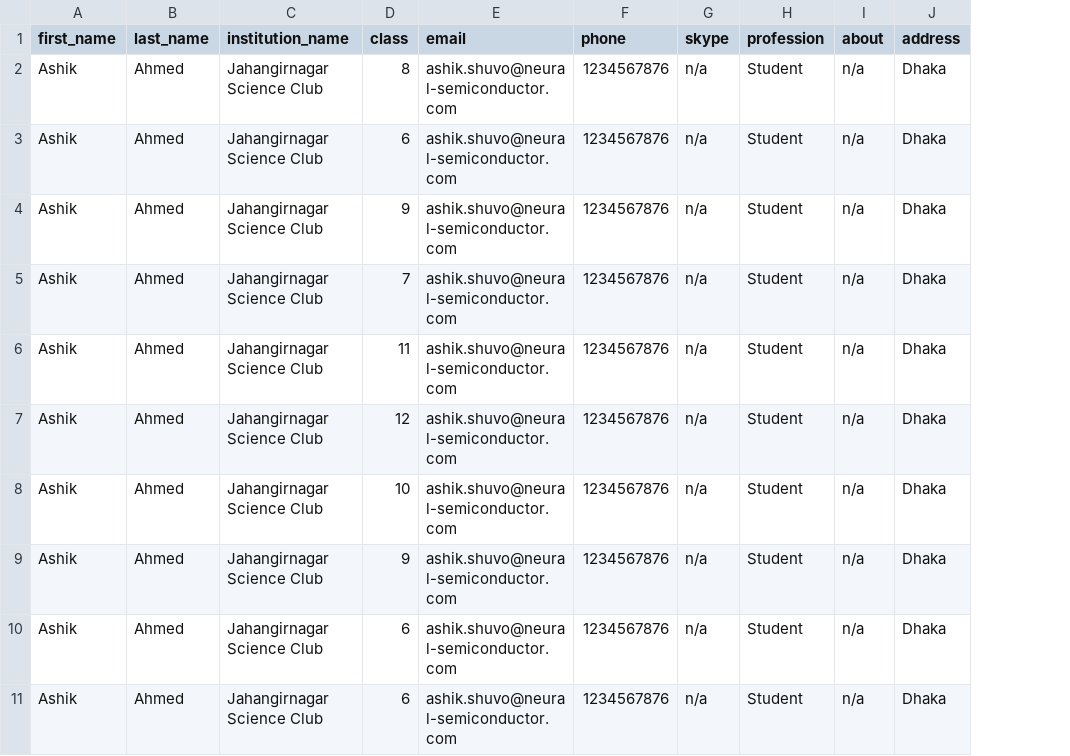
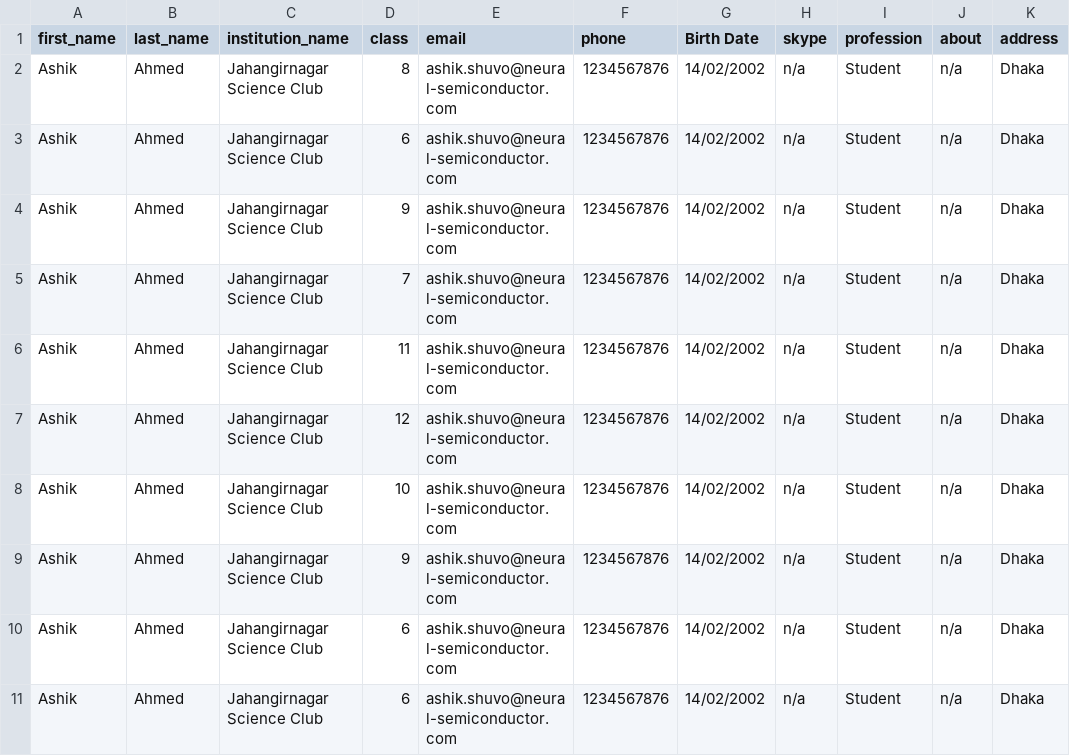
Before and after one commit to Saif-Mahmud-Khan-Dourjoy/assessment_center_backend, a CSV file: conf_command/student.csv, drawn as a sheet; only a part is shown; the diff names each change by its address in the sheet, - before the commit and + after, or states it on an @@ line.

```diff
--- a/conf_command/student.csv
+++ b/conf_command/student.csv
+column G (Birth Date), rows 2-11: all 14/02/2002
```
Also changed, not shown: 12 other files.
